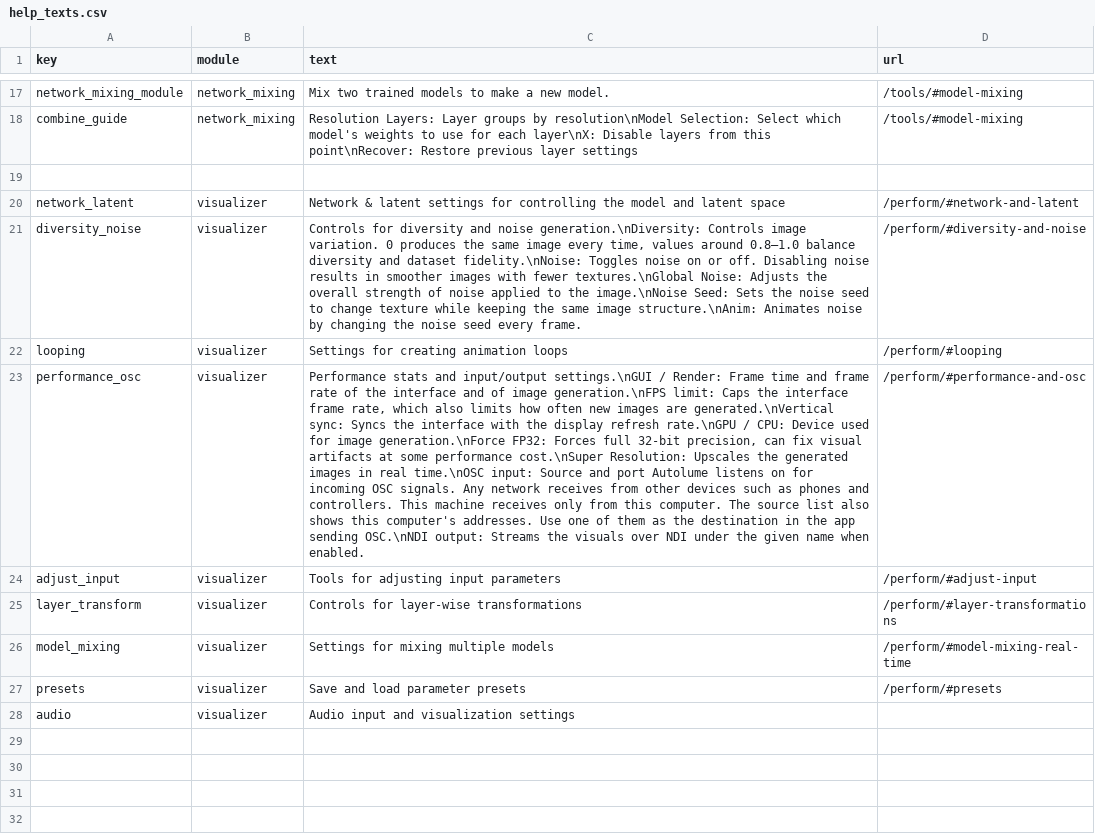
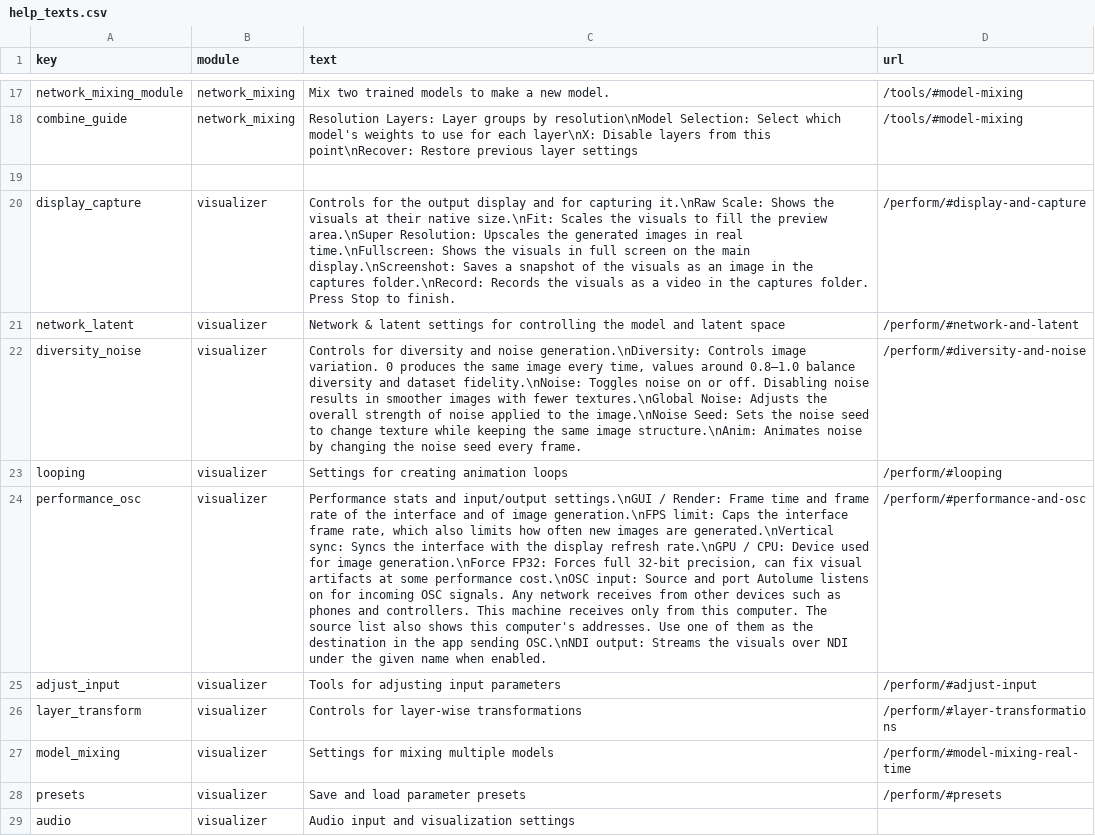
Before and after one commit to Metacreation-Lab/autolume, a CSV file: modules/help_texts.csv, drawn as a sheet; only a part is shown, gaps mark what is left out; addresses are those after the commit; the diff names each change by its address in the sheet, - before the commit and + after, or states it on an @@ line.

Commit message:
feat: replace perform toolbar with display and capture section
Move the orphan fit/capture/record toolbar into a standard collapsing
section at the top of the pane, with the super resolution toggle moved
in from performance settings. Rename buttons to Fullscreen, Screenshot
and Record with a red Stop state, prefix capture filenames with the
model name, and log saved file locations.

```diff
--- a/modules/help_texts.csv
+++ b/modules/help_texts.csv
+row 20: display_capture | visualizer | Controls for the output display and for capturing it.\nRaw Scale: Shows the visuals at their native size.\nFit: Scales the visuals to fill the preview area.\nSuper Resolution: Upscales the generated images in real time.\nFullscreen: Shows the visuals in full screen on the main display.\nScreenshot: Saves a snapshot of the visuals as an image in the captures folder.\nRecord: Records the visuals as a video in the captures folder. Press Stop to finish. | /perform/#display-and-capture
-C24 (text): …some performance cost.\nSuper Resolution: Upscales the generated images in real time.\nOSC input: Source…
+C24 (text): …some performance cost.\nOSC input: Source…
```
Also changed, not shown: 6 other files.
